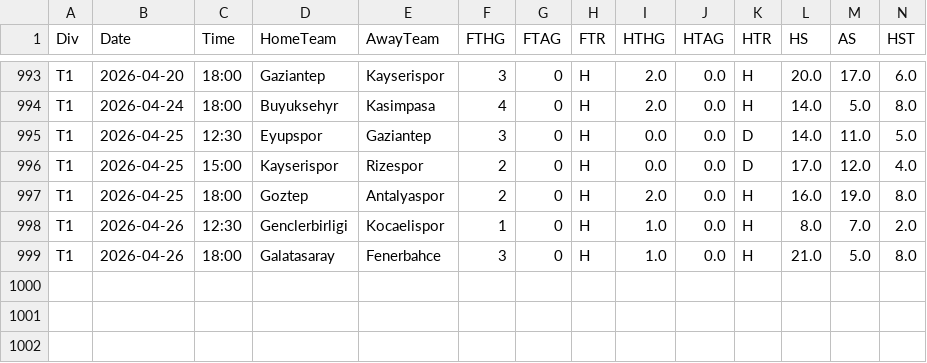
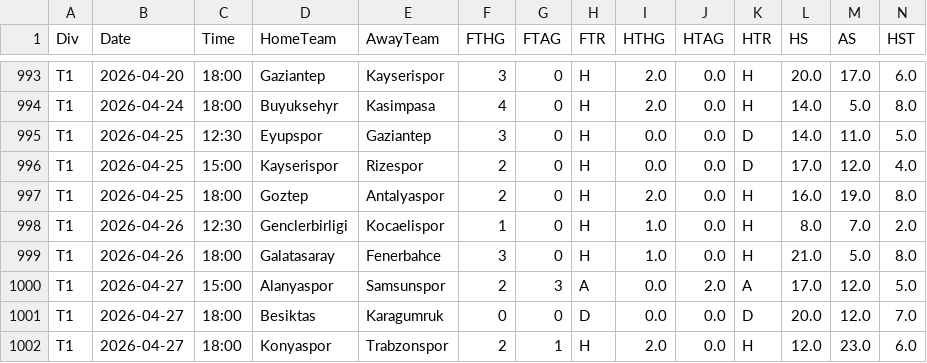
Before and after one commit to Daifyyy/Poisson, a CSV file: data/T1_combined_full_updated.csv, drawn as a sheet; only a part is shown, gaps mark what is left out; rows hold the shown columns only; the diff names each change by its address in the sheet, - before the commit and + after, or states it on an @@ line.

```diff
--- a/data/T1_combined_full_updated.csv
+++ b/data/T1_combined_full_updated.csv
+row 1000: T1 | 2026-04-27 | 15:00 | Alanyaspor | Samsunspor | 2 | 3 | A | 0.0 | 2.0 | A | 17.0 | 12.0 | 5.0
+row 1001: T1 | 2026-04-27 | 18:00 | Besiktas | Karagumruk | 0 | 0 | D | 0.0 | 0.0 | D | 20.0 | 12.0 | 7.0
+row 1002: T1 | 2026-04-27 | 18:00 | Konyaspor | Trabzonspor | 2 | 1 | H | 2.0 | 0.0 | H | 12.0 | 23.0 | 6.0
```
Also changed, not shown: data/E0_combined_full_updated.csv, data/E1_combined_full_updated.csv, 3 other files.
